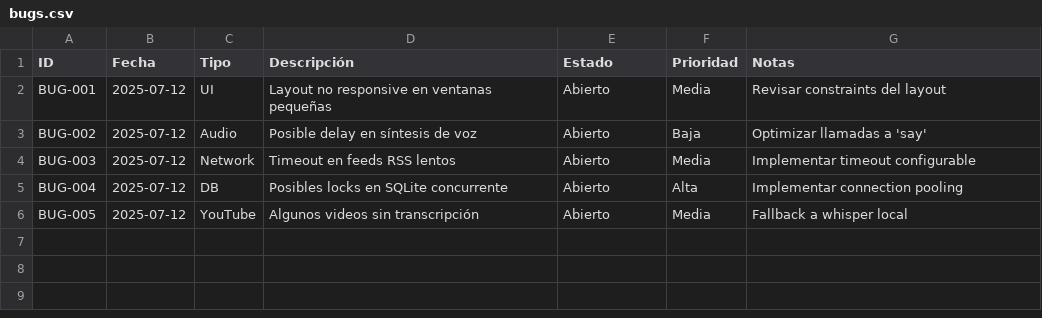
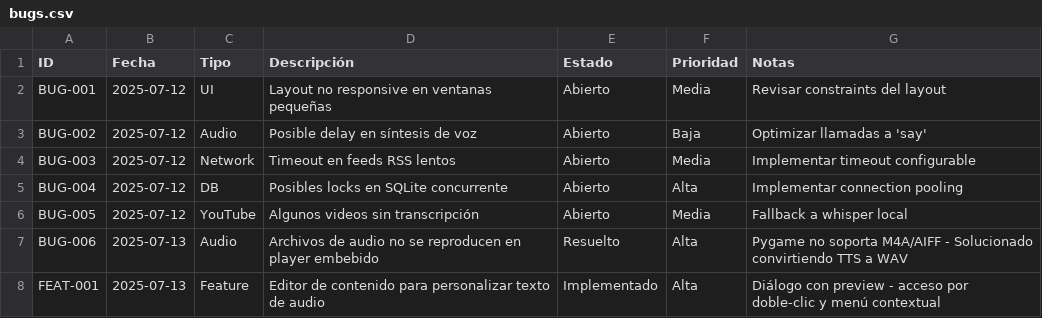
Before and after one commit to cojayero/pyPodcast, a CSV file: bugs.csv, drawn as a sheet.

Commit message:
Edicion de contenido resumen.. Resolucion de problema de reproduccion.

```diff
--- a/bugs.csv
+++ b/bugs.csv
@@ -6 +6,3 @@ BUG-004,2025-07-12,DB,Posibles locks en SQLite concurrente,Abierto,Alta,Implemen
 BUG-005,2025-07-12,YouTube,Algunos videos sin transcripción,Abierto,Media,Fallback a whisper local
+BUG-006,2025-07-13,Audio,Archivos de audio no se reproducen en player embebido,Resuelto,Alta,Pygame no soporta M4A/AIFF - Solucionado convirtiendo TTS a WAV
+FEAT-001,2025-07-13,Feature,Editor de contenido para personalizar texto de audio,Implementado,Alta,Diálogo con preview - acceso por doble-clic y menú contextual
```
Also changed, not shown: 16 other files.
